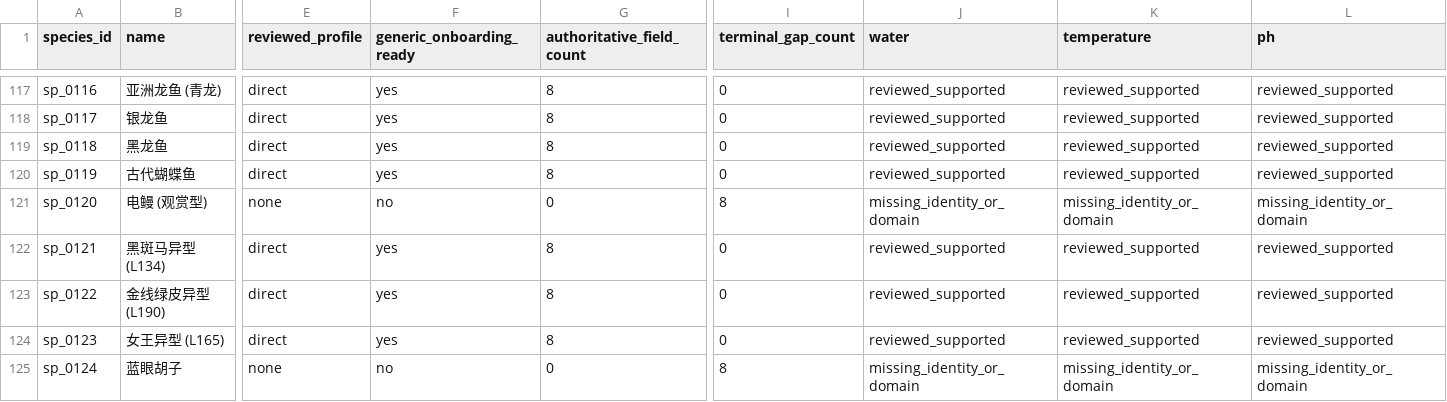
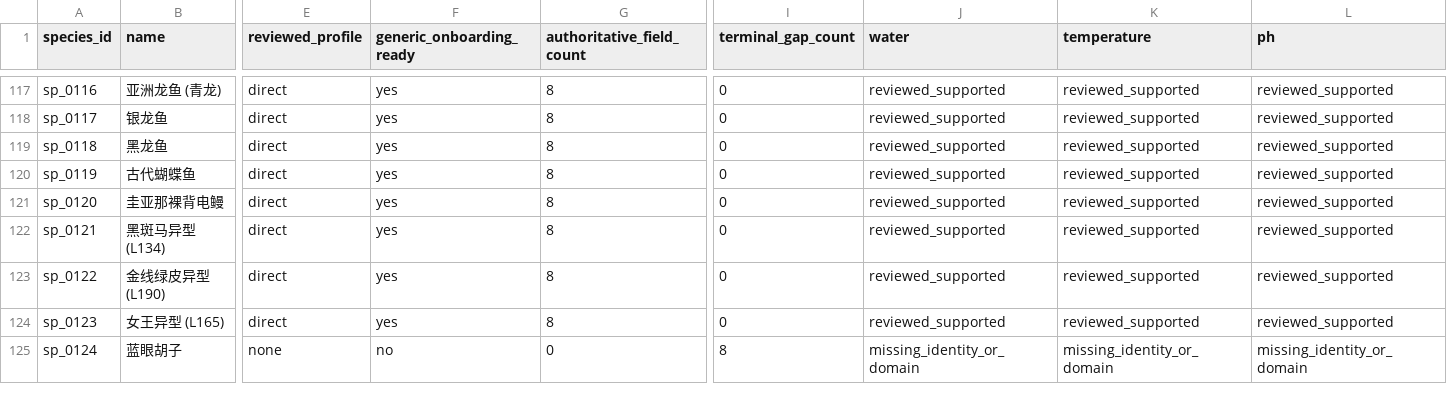
Before and after one commit to chusday97/aquaguide-tank-guide, a CSV file: docs/compatibility_core_field_coverage.csv, drawn as a sheet; only a part is shown, gaps mark what is left out; the diff covers the shown part only; the diff names each change by its address in the sheet, - before the commit and + after, or states it on an @@ line.

```diff
--- a/docs/compatibility_core_field_coverage.csv
+++ b/docs/compatibility_core_field_coverage.csv
-B121 (name): 电鳗 (观赏型)
+B121 (name): 圭亚那裸背电鳗
-E121 (reviewed_profile): none
+E121 (reviewed_profile): direct
-F121 (generic_onboarding_ready): no
+F121 (generic_onboarding_ready): yes
-G121 (authoritative_field_count): 0
+G121 (authoritative_field_count): 8
-I121 (terminal_gap_count): 8
+I121 (terminal_gap_count): 0
-J121 (water): missing_identity_or_domain
+J121 (water): reviewed_supported
-K121 (temperature): missing_identity_or_domain
+K121 (temperature): reviewed_supported
-L121 (ph): missing_identity_or_domain
+L121 (ph): reviewed_supported
```
Also changed, not shown: 5 edited cells elsewhere in this file, docs/species_knowledge_completion_matrix.csv, 35 other files.
